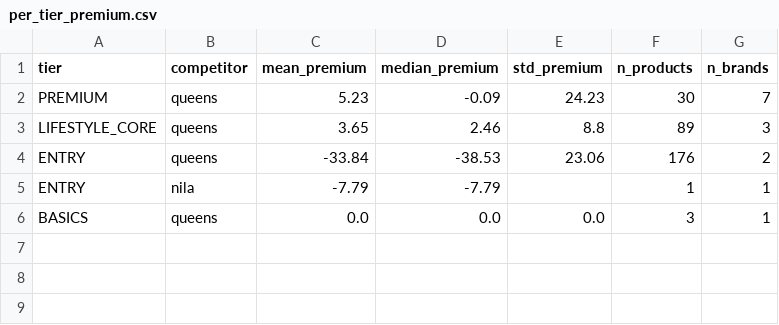
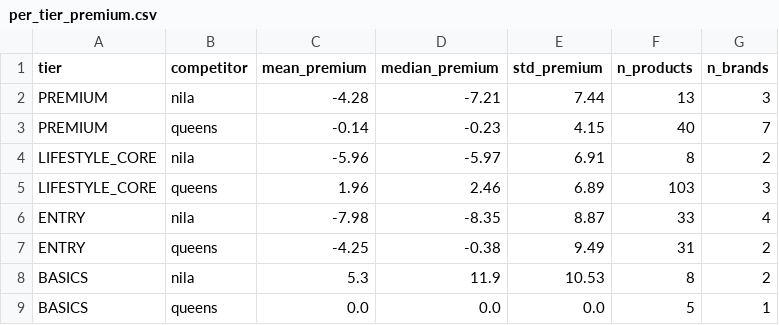
Before and after one commit to dmitrykhursen/eyxfreshlabels, a CSV file: data/analysis/per_tier_premium.csv, drawn as a sheet.

```diff
--- a/data/analysis/per_tier_premium.csv
+++ b/data/analysis/per_tier_premium.csv
@@ -1,6 +1,9 @@
 tier,competitor,mean_premium,median_premium,std_premium,n_products,n_brands
-PREMIUM,queens,5.23,-0.09,24.23,30,7
-LIFESTYLE_CORE,queens,3.65,2.46,8.8,89,3
-ENTRY,queens,-33.84,-38.53,23.06,176,2
-ENTRY,nila,-7.79,-7.79,,1,1
-BASICS,queens,0.0,0.0,0.0,3,1
+PREMIUM,nila,-4.28,-7.21,7.44,13,3
+PREMIUM,queens,-0.14,-0.23,4.15,40,7
+LIFESTYLE_CORE,nila,-5.96,-5.97,6.91,8,2
+LIFESTYLE_CORE,queens,1.96,2.46,6.89,103,3
+ENTRY,nila,-7.98,-8.35,8.87,33,4
+ENTRY,queens,-4.25,-0.38,9.49,31,2
+BASICS,nila,5.3,11.9,10.53,8,2
+BASICS,queens,0.0,0.0,0.0,5,1
```
Also changed, not shown: data/analysis/brand_match_report.csv, data/analysis/per_brand_premium.csv, 11 other files.
